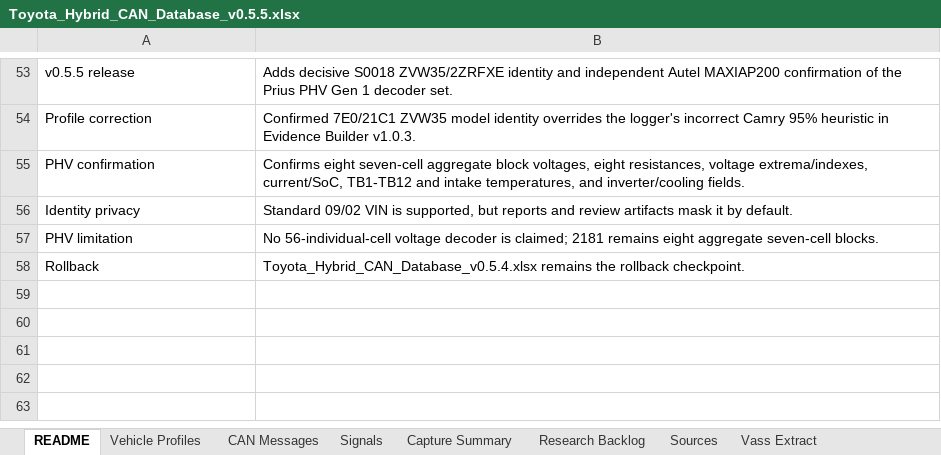
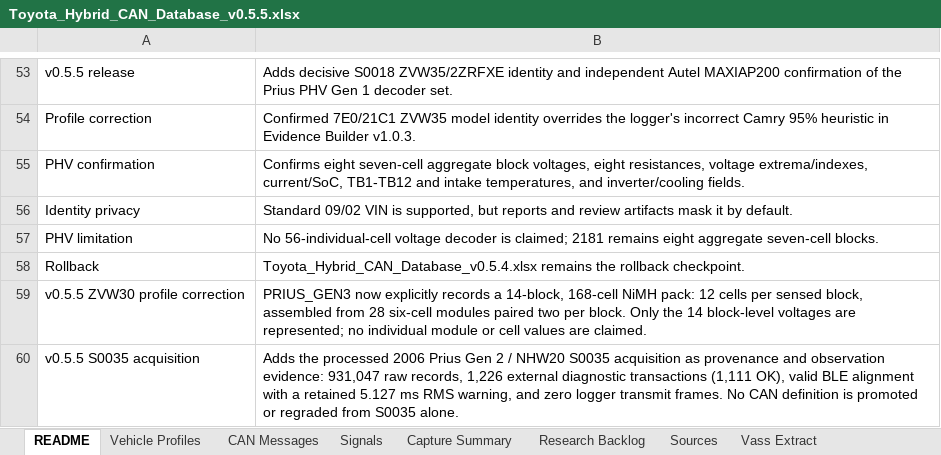
Before and after one commit to jafinch78/Toyota-Hybrid-CYD35-Diagnostic-CAN-Logger, an Excel workbook: database/Toyota_Hybrid_CAN_Database_v0.5.5.xlsx, sheet README, drawn as a sheet; only a part is shown, gaps mark what is left out; values as stored, in another font and other column widths than the file's, no borders; the diff names each change by its address in the sheet, - before the commit and + after, or states it on an @@ line.

Commit message:
correct ZVW30 profile and add S0035 evidence

```diff
--- a/database/Toyota_Hybrid_CAN_Database_v0.5.5.xlsx (sheet README)
+++ b/database/Toyota_Hybrid_CAN_Database_v0.5.5.xlsx (sheet README)
+row 59: v0.5.5 ZVW30 profile correction | PRIUS_GEN3 now explicitly records a 14-block, 168-cell NiMH pack: 12 cells per sensed block, assembled from 28 six-cell modules paired two per block. Only the 14 block-level voltages are represented; no individual module or cell values are claimed.
+row 60: v0.5.5 S0035 acquisition | Adds the processed 2006 Prius Gen 2 / NHW20 S0035 acquisition as provenance and observation evidence: 931,047 raw records, 1,226 external diagnostic transactions (1,111 OK), valid BLE alignment with a retained 5.127 ms RMS warning, and zero logger transmit frames. No CAN definition is promoted or regraded from S0035 alone.
```
Also changed, not shown: sheet Sources, sheet Vehicle Profiles, other sheet tabs, charts or pictures, 12 other files.
